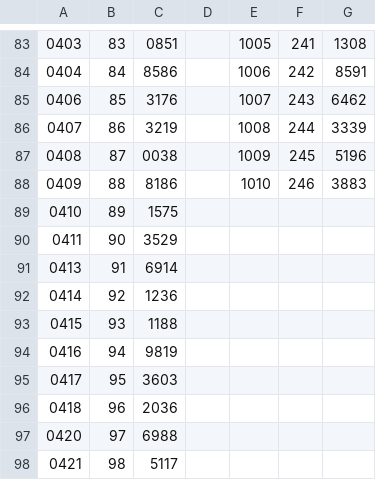
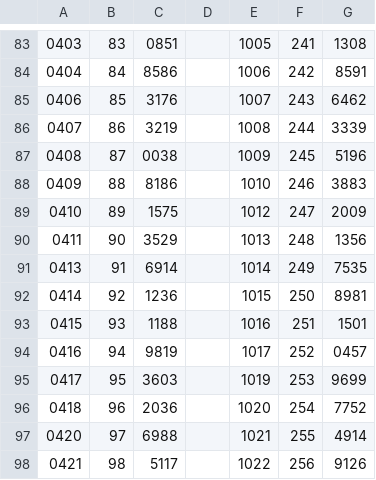
Before and after one commit to takmatsumoto1226/takmatsumoto, a CSV file: data/csv/4-star/2026.csv, drawn as a sheet; only a part is shown, gaps mark what is left out; the diff covers the shown part only.

```diff
--- a/data/csv/4-star/2026.csv
+++ b/data/csv/4-star/2026.csv
@@ -88,11 +88,11 @@
 0409,88,8186,,1010,246,3883
-0410,89,1575,,,,
-0411,90,3529,,,,
-0413,91,6914,,,,
-0414,92,1236,,,,
-0415,93,1188,,,,
-0416,94,9819,,,,
-0417,95,3603,,,,
-0418,96,2036,,,,
-0420,97,6988,,,,
-0421,98,5117,,,,
+0410,89,1575,,1012,247,2009
+0411,90,3529,,1013,248,1356
+0413,91,6914,,1014,249,7535
+0414,92,1236,,1015,250,8981
+0415,93,1188,,1016,251,1501
+0416,94,9819,,1017,252,0457
+0417,95,3603,,1019,253,9699
+0418,96,2036,,1020,254,7752
+0420,97,6988,,1021,255,4914
+0421,98,5117,,1022,256,9126
```
Also changed, not shown: 24 edited cells elsewhere in this file, data/csv/39-year/39-2026.csv, data/csv/49-year/49-2026.csv, 2 other files.
